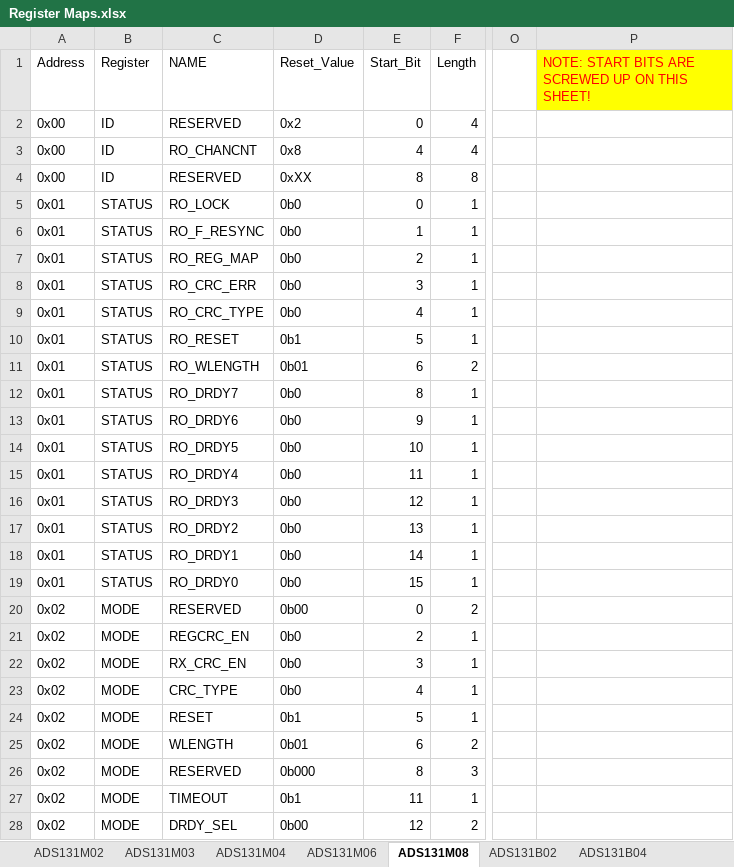
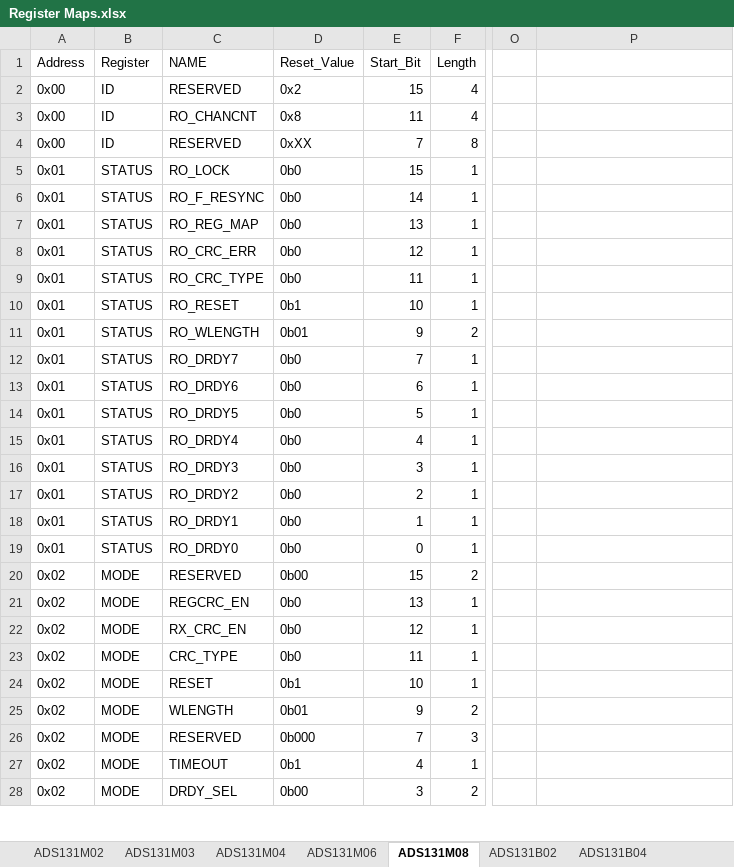
Before and after one commit to Danakil-Industries/Danakil_KiCad_DB, an Excel workbook: Misc Stuff/Library Research/ADCs/AXX131X0X/Register Maps.xlsx, sheet ADS131M08, drawn as a sheet; only a part is shown, gaps mark what is left out; values as stored, in another font and other column widths than the file's, no borders; conditional formats not drawn; the diff covers the shown part only; the diff names each change by its address in the sheet, - before the commit and + after, or states it on an @@ line.

```diff
--- a/Misc Stuff/Library Research/ADCs/AXX131X0X/Register Maps.xlsx (sheet ADS131M08)
+++ b/Misc Stuff/Library Research/ADCs/AXX131X0X/Register Maps.xlsx (sheet ADS131M08)
-P1: NOTE: START BITS ARE SCREWED UP ON THIS SHEET!
+P1: (empty)
-P1 fill: #FFFF00
+P1 fill: none
-E2 (Start_Bit): 0
+E2 (Start_Bit): 15
-E3 (Start_Bit): 4
+E3 (Start_Bit): 11
-E4 (Start_Bit): 8
+E4 (Start_Bit): 7
-E5 (Start_Bit): 0
+E5 (Start_Bit): 15
-E6 (Start_Bit): 1
+E6 (Start_Bit): 14
-E7 (Start_Bit): 2
+E7 (Start_Bit): 13
-E8 (Start_Bit): 3
+E8 (Start_Bit): 12
-E9 (Start_Bit): 4
+E9 (Start_Bit): 11
-E10 (Start_Bit): 5
+E10 (Start_Bit): 10
-E11 (Start_Bit): 6
+E11 (Start_Bit): 9
-E12 (Start_Bit): 8
+E12 (Start_Bit): 7
-E13 (Start_Bit): 9
+E13 (Start_Bit): 6
-E14 (Start_Bit): 10
+E14 (Start_Bit): 5
-E15 (Start_Bit): 11
+E15 (Start_Bit): 4
-E16 (Start_Bit): 12
+E16 (Start_Bit): 3
-E17 (Start_Bit): 13
+E17 (Start_Bit): 2
-E18 (Start_Bit): 14
+E18 (Start_Bit): 1
-E19 (Start_Bit): 15
+E19 (Start_Bit): 0
-E20 (Start_Bit): 0
+E20 (Start_Bit): 15
-E21 (Start_Bit): 2
+E21 (Start_Bit): 13
-E22 (Start_Bit): 3
+E22 (Start_Bit): 12
-E23 (Start_Bit): 4
+E23 (Start_Bit): 11
-E24 (Start_Bit): 5
+E24 (Start_Bit): 10
-E25 (Start_Bit): 6
+E25 (Start_Bit): 9
-E26 (Start_Bit): 8
+E26 (Start_Bit): 7
-E27 (Start_Bit): 11
+E27 (Start_Bit): 4
-E28 (Start_Bit): 12
+E28 (Start_Bit): 3
```
Also changed, not shown: 134 edited cells elsewhere in this sheet, sheet ADS131M04, sheet AMC131M03, sheet ADS131M03, sheet ADS131B04, sheet AMC131M01, sheet ADS131B02, 1 more sheet, To Add v2/Thermal - Pads.xlsx, 4 other files.
